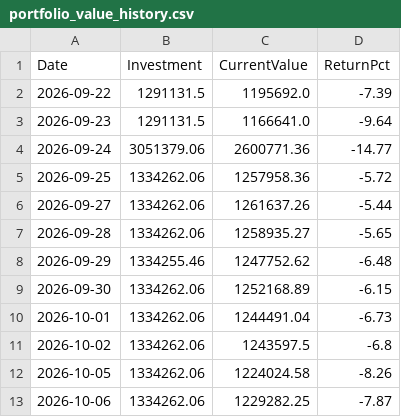
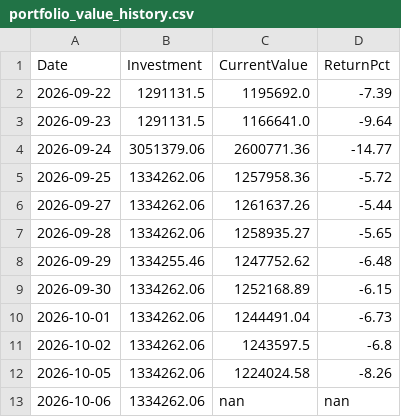
Before and after one commit to Tariqkhattak79/psx-ai-agent, a CSV file: portfolio_value_history.csv, drawn as a sheet.

Commit message:
Auto: history update 2026-10-06 06:06

```diff
--- a/portfolio_value_history.csv
+++ b/portfolio_value_history.csv
@@ -12,2 +12,2 @@ Date,Investment,CurrentValue,ReturnPct
 2026-10-05,1334262.06,1224024.58,-8.26
-2026-10-06,1334262.06,1229282.25,-7.87
+2026-10-06,1334262.06,nan,nan
```
